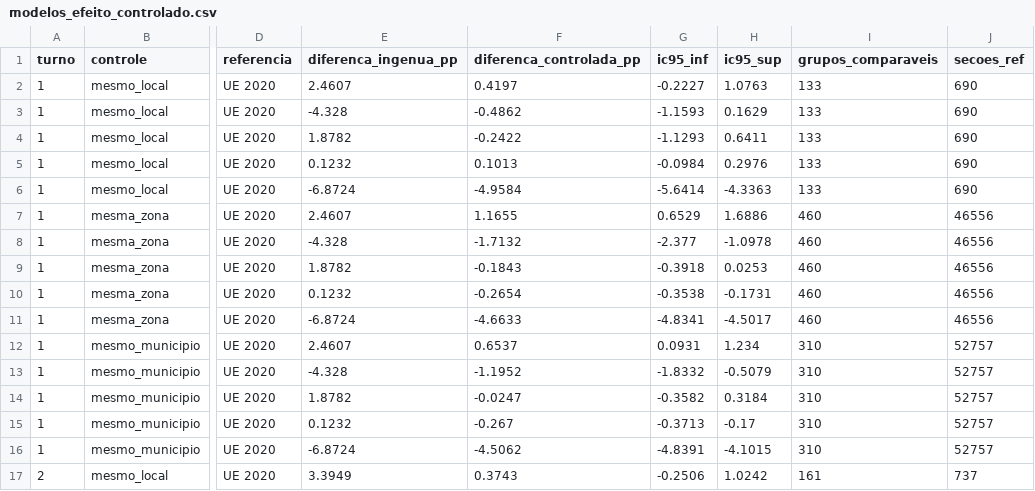
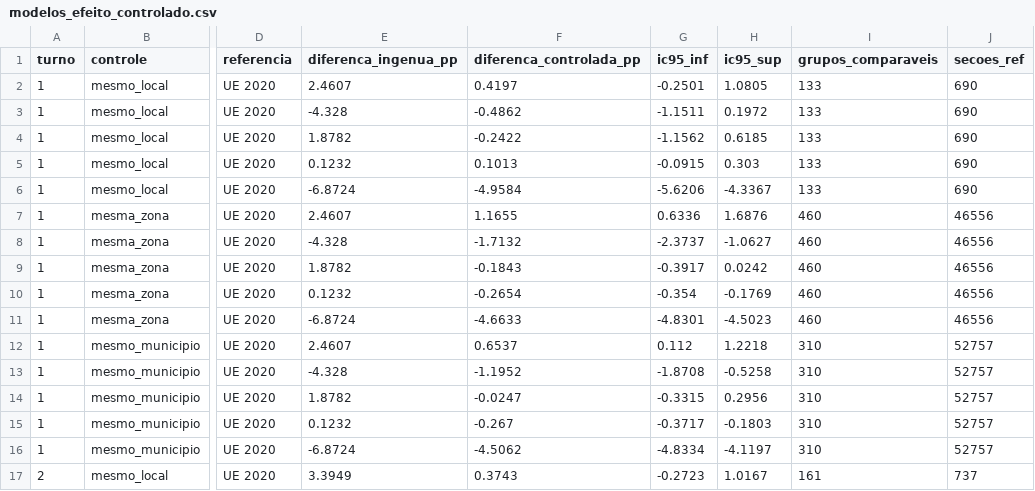
Before and after one commit to BigCorps/ObservatorioEleitoral, a CSV file: resultados/2022/modelos_efeito_controlado.csv, drawn as a sheet; only a part is shown, gaps mark what is left out; the diff covers the shown part only; the diff names each change by its address in the sheet, - before the commit and + after, or states it on an @@ line.

```diff
--- a/resultados/2022/modelos_efeito_controlado.csv
+++ b/resultados/2022/modelos_efeito_controlado.csv
-G2 (ic95_inf): -0.2227
+G2 (ic95_inf): -0.2501
-H2 (ic95_sup): 1.0763
+H2 (ic95_sup): 1.0805
-G3 (ic95_inf): -1.1593
+G3 (ic95_inf): -1.1511
-H3 (ic95_sup): 0.1629
+H3 (ic95_sup): 0.1972
-G4 (ic95_inf): -1.1293
+G4 (ic95_inf): -1.1562
-H4 (ic95_sup): 0.6411
+H4 (ic95_sup): 0.6185
-G5 (ic95_inf): -0.0984
+G5 (ic95_inf): -0.0915
-H5 (ic95_sup): 0.2976
+H5 (ic95_sup): 0.303
-G6 (ic95_inf): -5.6414
+G6 (ic95_inf): -5.6206
-H6 (ic95_sup): -4.3363
+H6 (ic95_sup): -4.3367
-G7 (ic95_inf): 0.6529
+G7 (ic95_inf): 0.6336
-H7 (ic95_sup): 1.6886
+H7 (ic95_sup): 1.6876
-G8 (ic95_inf): -2.377
+G8 (ic95_inf): -2.3737
-H8 (ic95_sup): -1.0978
+H8 (ic95_sup): -1.0627
-G9 (ic95_inf): -0.3918
+G9 (ic95_inf): -0.3917
-H9 (ic95_sup): 0.0253
+H9 (ic95_sup): 0.0242
-G10 (ic95_inf): -0.3538
+G10 (ic95_inf): -0.354
-H10 (ic95_sup): -0.1731
+H10 (ic95_sup): -0.1769
-G11 (ic95_inf): -4.8341
+G11 (ic95_inf): -4.8301
-H11 (ic95_sup): -4.5017
+H11 (ic95_sup): -4.5023
-G12 (ic95_inf): 0.0931
+G12 (ic95_inf): 0.112
-H12 (ic95_sup): 1.234
+H12 (ic95_sup): 1.2218
-G13 (ic95_inf): -1.8332
+G13 (ic95_inf): -1.8708
-H13 (ic95_sup): -0.5079
+H13 (ic95_sup): -0.5258
-G14 (ic95_inf): -0.3582
+G14 (ic95_inf): -0.3315
-H14 (ic95_sup): 0.3184
+H14 (ic95_sup): 0.2956
-G15 (ic95_inf): -0.3713
+G15 (ic95_inf): -0.3717
-H15 (ic95_sup): -0.17
+H15 (ic95_sup): -0.1803
-G16 (ic95_inf): -4.8391
+G16 (ic95_inf): -4.8334
-H16 (ic95_sup): -4.1015
+H16 (ic95_sup): -4.1197
-G17 (ic95_inf): -0.2506
+G17 (ic95_inf): -0.2723
-H17 (ic95_sup): 1.0242
+H17 (ic95_sup): 1.0167
```
Also changed, not shown: 28 edited cells elsewhere in this file, resultados/2022/biometria_modalidade_por_hora.csv, resultados/2022/biometria_por_uf.csv, 15 other files.
